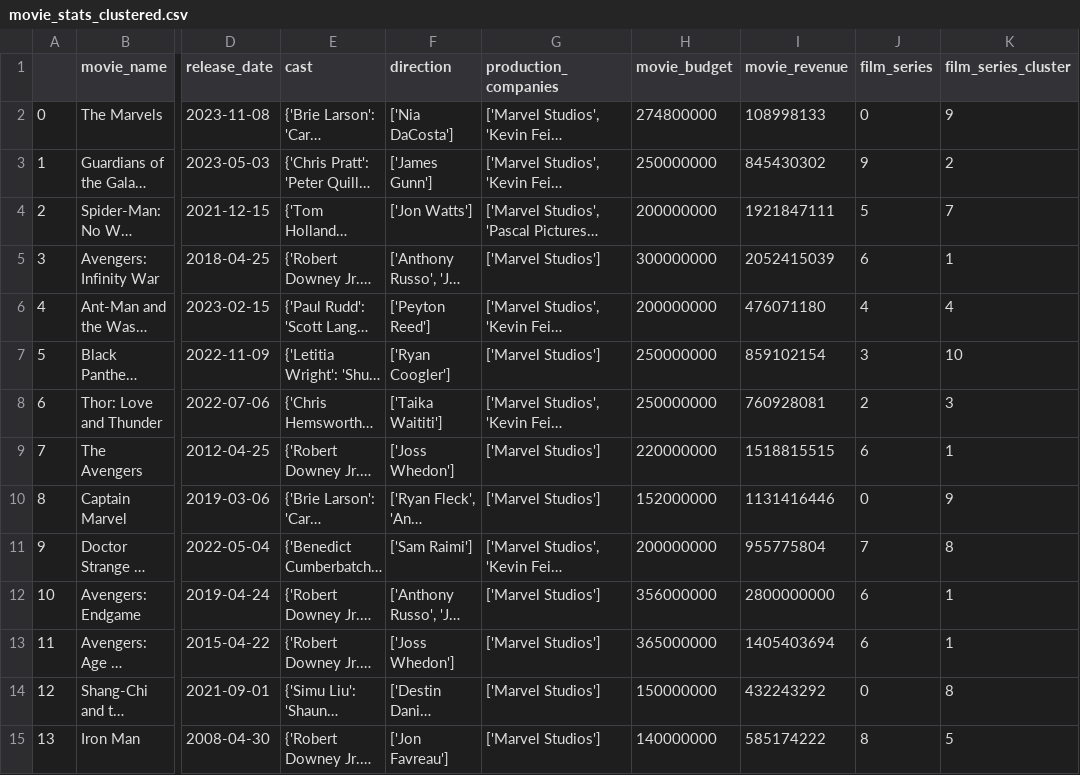
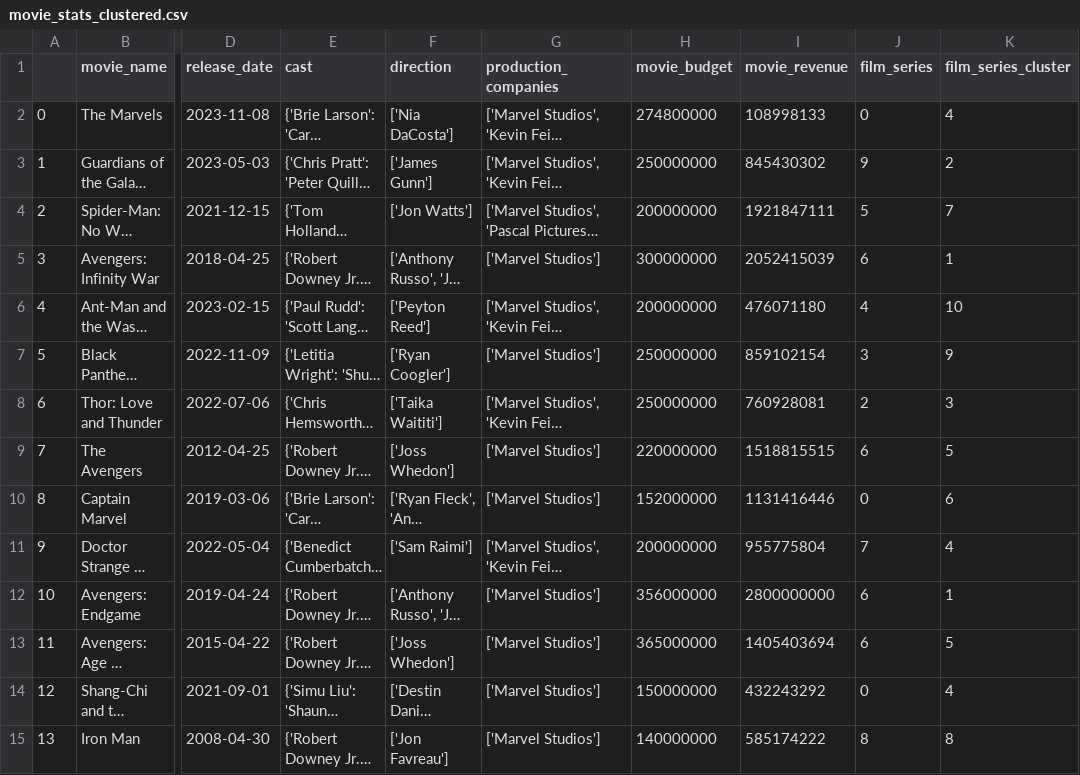
Before and after one commit to rizz-kings/data-in-the-wild, a CSV file: data/processed/movie_stats/movie_stats_clustered.csv, drawn as a sheet; only a part is shown, gaps mark what is left out; long unchanged cells end in …; the diff covers the shown part only; the diff names each change by its address in the sheet, - before the commit and + after, or states it on an @@ line.

```diff
--- a/data/processed/movie_stats/movie_stats_clustered.csv
+++ b/data/processed/movie_stats/movie_stats_clustered.csv
-K2 (film_series_cluster): 9
+K2 (film_series_cluster): 4
-K6 (film_series_cluster): 4
+K6 (film_series_cluster): 10
-K7 (film_series_cluster): 10
+K7 (film_series_cluster): 9
-K9 (film_series_cluster): 1
+K9 (film_series_cluster): 5
-K10 (film_series_cluster): 9
+K10 (film_series_cluster): 6
-K11 (film_series_cluster): 8
+K11 (film_series_cluster): 4
-K13 (film_series_cluster): 1
+K13 (film_series_cluster): 5
-K14 (film_series_cluster): 8
+K14 (film_series_cluster): 4
-K15 (film_series_cluster): 5
+K15 (film_series_cluster): 8
```
Also changed, not shown: 11 edited cells elsewhere in this file, 3 other files.
